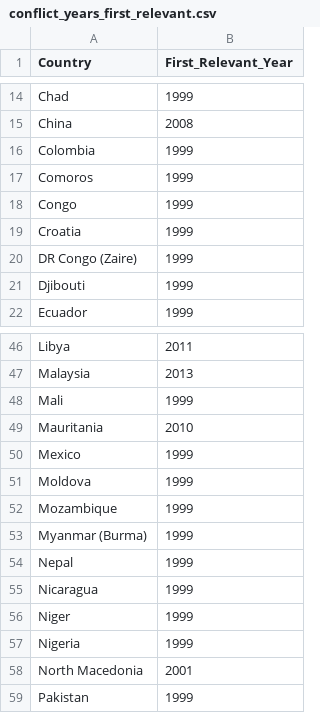
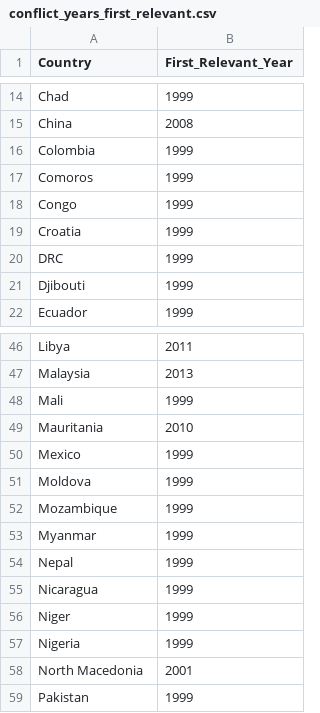
Before and after one commit to swik43/world_reports, a CSV file: conflict_years_first_relevant.csv, drawn as a sheet; only a part is shown, gaps mark what is left out; the diff covers the shown part only.

```diff
--- a/conflict_years_first_relevant.csv
+++ b/conflict_years_first_relevant.csv
@@ -19,3 +19,3 @@ Congo,1999
 Croatia,1999
-DR Congo (Zaire),1999
+DRC,1999
 Djibouti,1999
@@ -52,3 +52,3 @@ Moldova,1999
 Mozambique,1999
-Myanmar (Burma),1999
+Myanmar,1999
 Nepal,1999
```
Also changed, not shown: 1 added row and 8 edited cells elsewhere in this file, 5 other files.
